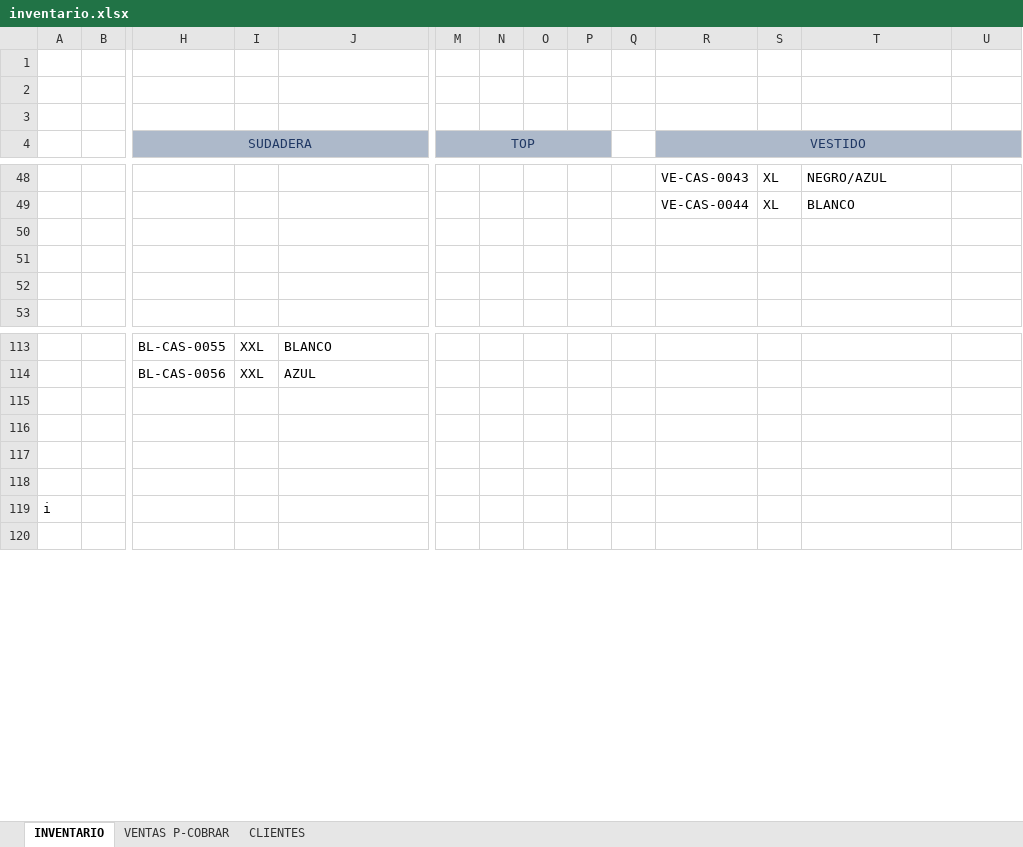
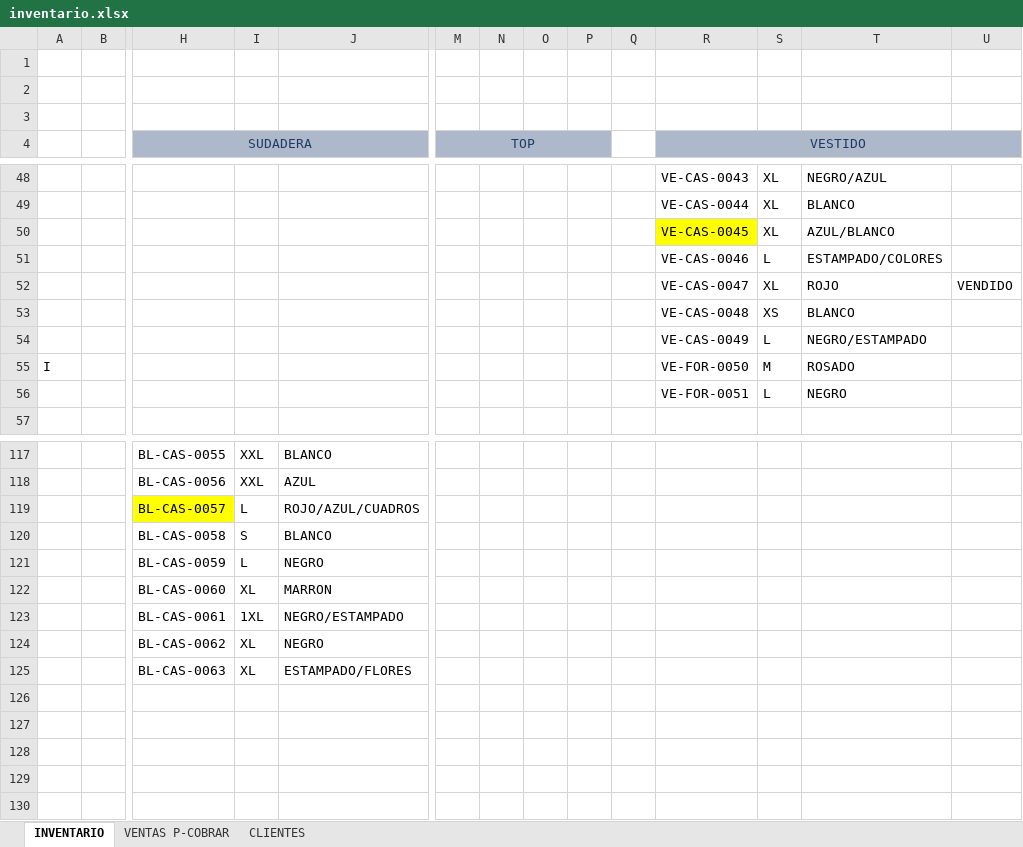
Before and after one commit to nilsenmr/mbs_backend, an Excel workbook: inventario.xlsx, sheet INVENTARIO, drawn as a sheet; only a part is shown, gaps mark what is left out; values as stored, in another font and other column widths than the file's, no borders; table styles not drawn; removed rows and columns are numbered as before the commit, all else as after; rows hold the shown columns only; the diff names each change by its address in the sheet, - before the commit and + after, or states it on an @@ line.

Commit message:
fix:actualizacion de inventario

```diff
--- a/inventario.xlsx (sheet INVENTARIO)
+++ b/inventario.xlsx (sheet INVENTARIO)
-row 50: (empty)
+row 50:  |  |  |  |  |  |  |  |  |  | VE-CAS-0045 | XL | AZUL/BLANCO
-R50 fill: none
+R50 fill: #FFFF00
-row 51: (empty)
+row 51:  |  |  |  |  |  |  |  |  |  | VE-CAS-0046 | L | ESTAMPADO/COLORES
-row 52: (empty)
+row 52:  |  |  |  |  |  |  |  |  |  | VE-CAS-0047 | XL | ROJO | VENDIDO
+row 53:  |  |  |  |  |  |  |  |  |  | VE-CAS-0048 | XS | BLANCO
+row 54:  |  |  |  |  |  |  |  |  |  | VE-CAS-0049 | L | NEGRO/ESTAMPADO
+row 55: I |  |  |  |  |  |  |  |  |  | VE-FOR-0050 | M | ROSADO
+row 56:  |  |  |  |  |  |  |  |  |  | VE-FOR-0051 | L | NEGRO
+row 119:  |  | BL-CAS-0057 | L | ROJO/AZUL/CUADROS
+row 120:  |  | BL-CAS-0058 | S | BLANCO
+row 121:  |  | BL-CAS-0059 | L | NEGRO
+row 122:  |  | BL-CAS-0060 | XL | MARRON
+row 123:  |  | BL-CAS-0061 | 1XL | NEGRO/ESTAMPADO
+row 124:  |  | BL-CAS-0062 | XL | NEGRO
+row 125:  |  | BL-CAS-0063 | XL | ESTAMPADO/FLORES
-row 119: i
```
